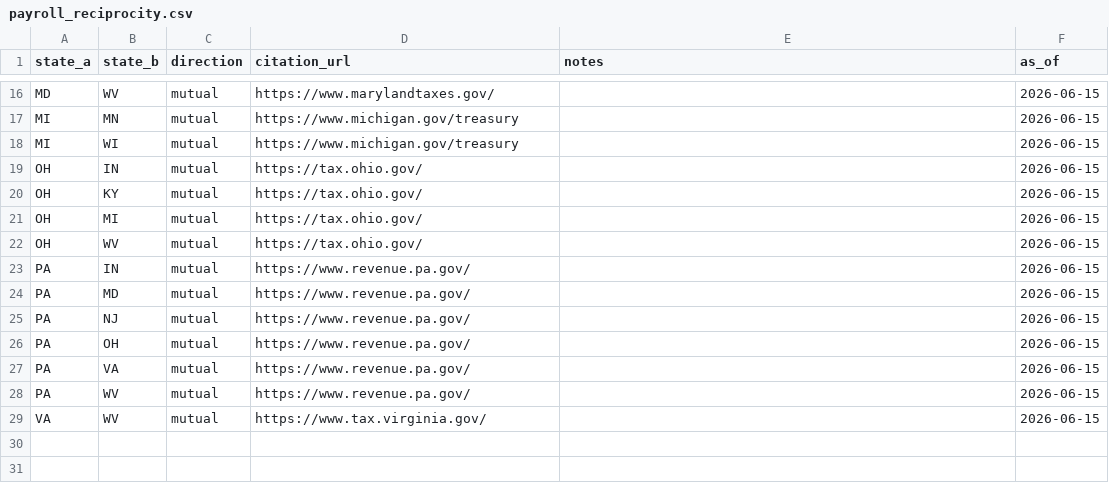
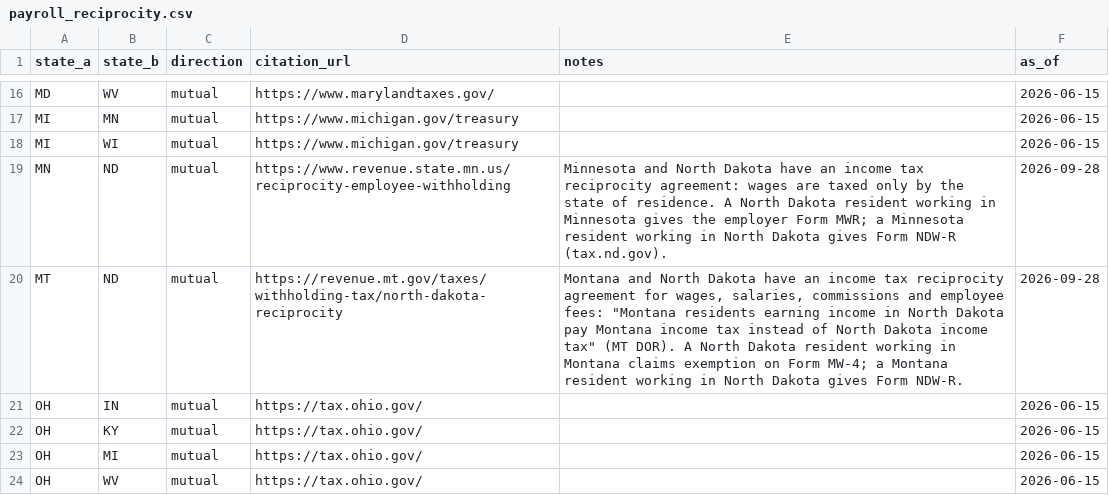
Before and after one commit to Ringzero787/taxlocus-data, a CSV file: data/payroll_reciprocity.csv, drawn as a sheet; only a part is shown, gaps mark what is left out; the shorter side is filled out with more unchanged rows; the diff names each change by its address in the sheet, - before the commit and + after, or states it on an @@ line.

Commit message:
data refresh 2026-10-01

```diff
--- a/data/payroll_reciprocity.csv
+++ b/data/payroll_reciprocity.csv
+row 19: MN | ND | mutual | https://www.revenue.state.mn.us/reciprocity-employee-withholding | Minnesota and North Dakota have an income tax reciprocity agreement: wages are taxed only by the state of residence. A North Dakota resident working in Minnesota gives the employer Form MWR; a Minnesota resident working in North Dakota gives Form NDW-R (tax.nd.gov). | 2026-09-28
+row 20: MT | ND | mutual | https://revenue.mt.gov/taxes/withholding-tax/north-dakota-reciprocity | Montana and North Dakota have an income tax reciprocity agreement for wages, salaries, commissions and employee fees: "Montana residents earning income in North Dakota pay Montana income tax instead of North Dakota income tax" (MT DOR). A North Dakota resident working in Montana claims exemption on Form MW-4; a Montana resident working in North Dakota gives Form NDW-R. | 2026-09-28
```
Also changed, not shown: data/marketplace_facilitator_rules.csv, data/nexus_thresholds.csv, 13 other files.
